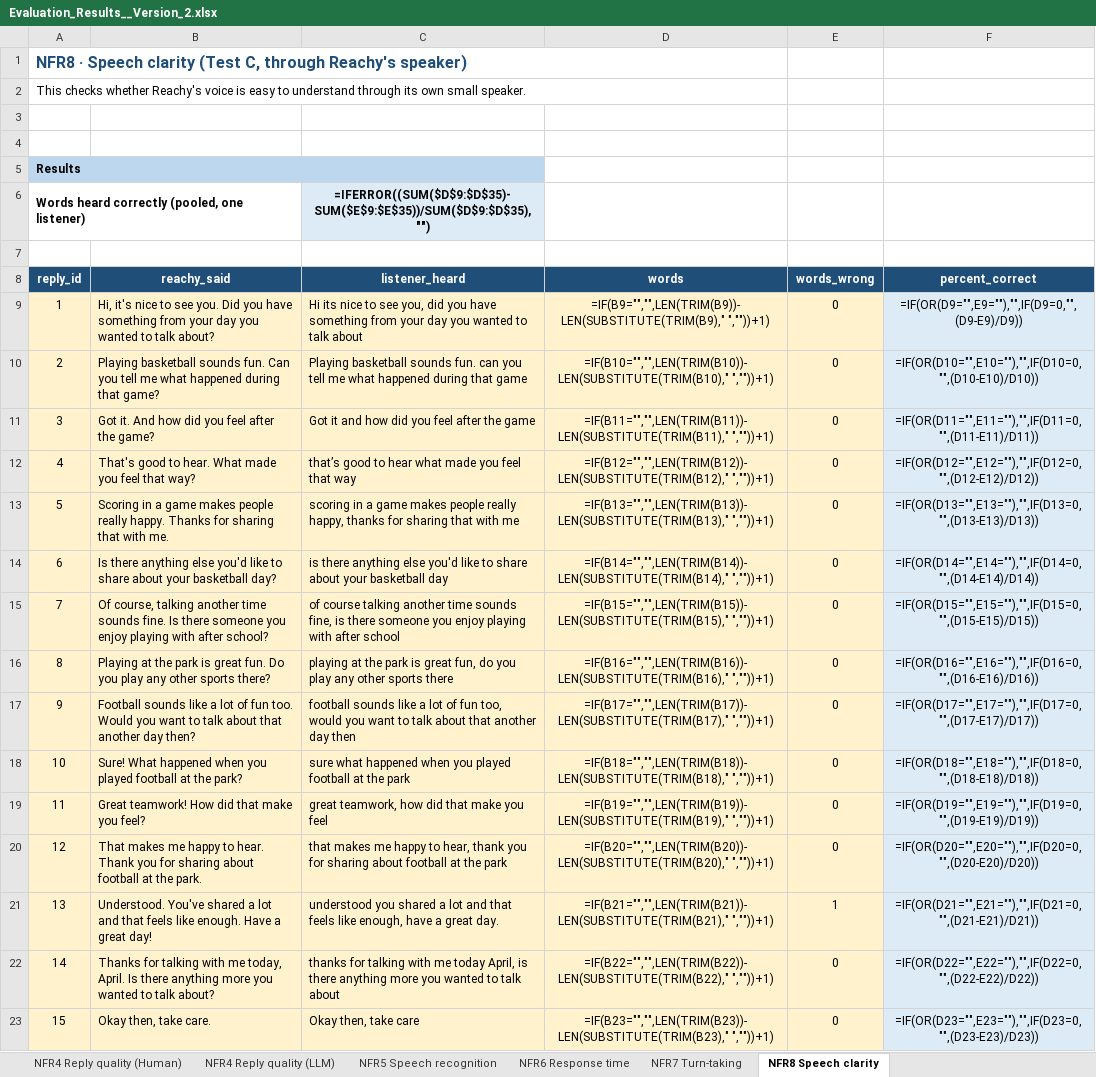
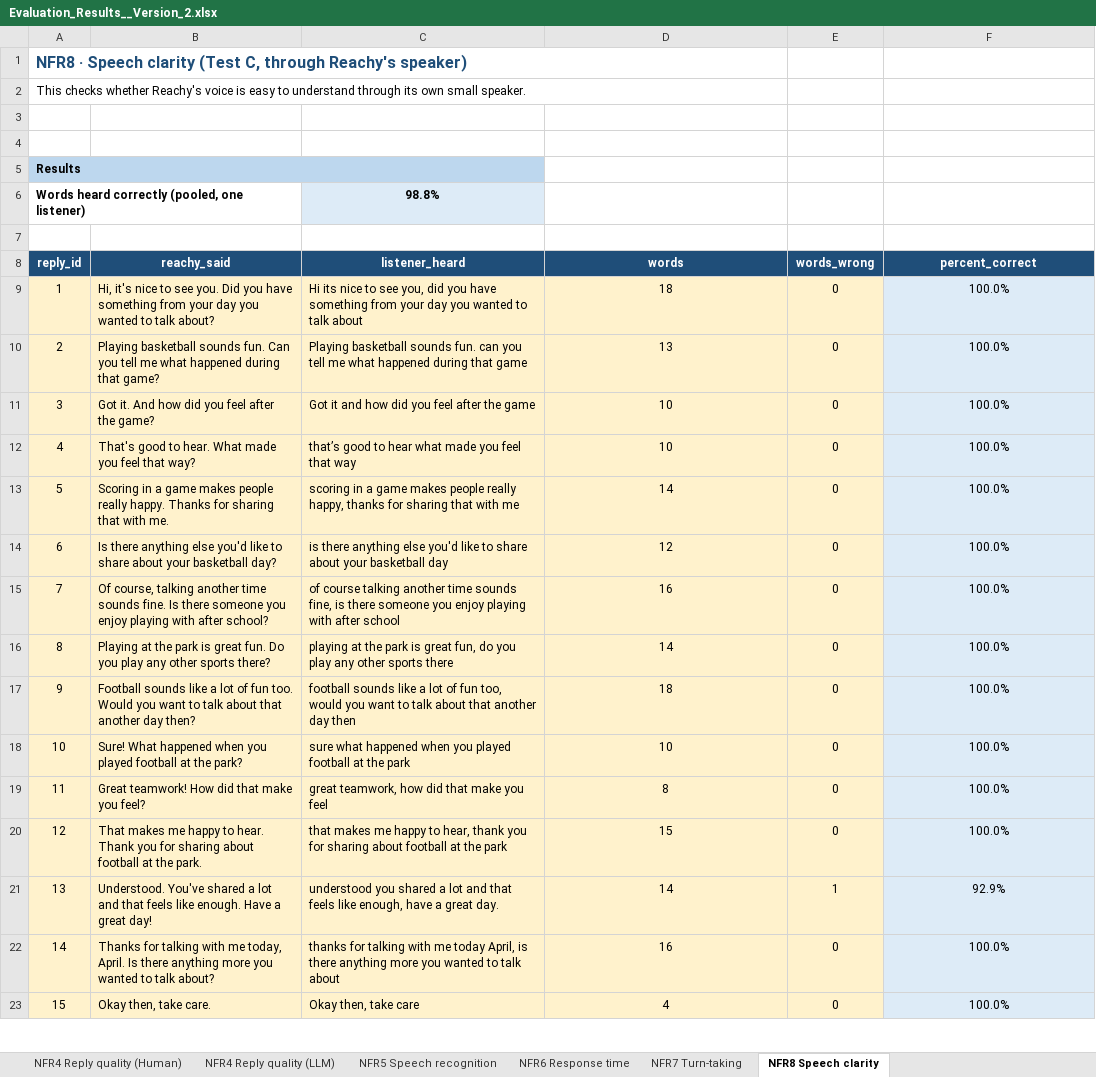
Before and after one commit to MichaelH1703/SocialRoboticProject, an Excel workbook: Evaluation_Results__Version_2.xlsx, sheet NFR8 Speech clarity, drawn as a sheet; only a part is shown; values as stored, in another font and other column widths than the file's, no borders; formulas without a stored value are shown as written; the diff covers the shown part only; the diff names each change by its address in the sheet, - before the commit and + after, or states it on an @@ line.

```diff
--- a/Evaluation_Results__Version_2.xlsx (sheet NFR8 Speech clarity)
+++ b/Evaluation_Results__Version_2.xlsx (sheet NFR8 Speech clarity)
-C6 (listener_heard): =IFERROR((SUM($D$9:$D$35)-SUM($E$9:$E$35))/SUM($D$9:$D$35),"")
+C6 (listener_heard): 98.8%
-D9 (words): =IF(B9="","",LEN(TRIM(B9))-LEN(SUBSTITUTE(TRIM(B9)," ",""))+1)
+D9 (words): 18
-F9 (percent_correct): =IF(OR(D9="",E9=""),"",IF(D9=0,"",(D9-E9)/D9))
+F9 (percent_correct): 100.0%
-D10 (words): =IF(B10="","",LEN(TRIM(B10))-LEN(SUBSTITUTE(TRIM(B10)," ",""))+1)
+D10 (words): 13
-F10 (percent_correct): =IF(OR(D10="",E10=""),"",IF(D10=0,"",(D10-E10)/D10))
+F10 (percent_correct): 100.0%
-D11 (words): =IF(B11="","",LEN(TRIM(B11))-LEN(SUBSTITUTE(TRIM(B11)," ",""))+1)
+D11 (words): 10
-F11 (percent_correct): =IF(OR(D11="",E11=""),"",IF(D11=0,"",(D11-E11)/D11))
+F11 (percent_correct): 100.0%
-D12 (words): =IF(B12="","",LEN(TRIM(B12))-LEN(SUBSTITUTE(TRIM(B12)," ",""))+1)
+D12 (words): 10
-F12 (percent_correct): =IF(OR(D12="",E12=""),"",IF(D12=0,"",(D12-E12)/D12))
+F12 (percent_correct): 100.0%
-D13 (words): =IF(B13="","",LEN(TRIM(B13))-LEN(SUBSTITUTE(TRIM(B13)," ",""))+1)
+D13 (words): 14
-F13 (percent_correct): =IF(OR(D13="",E13=""),"",IF(D13=0,"",(D13-E13)/D13))
+F13 (percent_correct): 100.0%
-D14 (words): =IF(B14="","",LEN(TRIM(B14))-LEN(SUBSTITUTE(TRIM(B14)," ",""))+1)
+D14 (words): 12
-F14 (percent_correct): =IF(OR(D14="",E14=""),"",IF(D14=0,"",(D14-E14)/D14))
+F14 (percent_correct): 100.0%
-D15 (words): =IF(B15="","",LEN(TRIM(B15))-LEN(SUBSTITUTE(TRIM(B15)," ",""))+1)
+D15 (words): 16
-F15 (percent_correct): =IF(OR(D15="",E15=""),"",IF(D15=0,"",(D15-E15)/D15))
+F15 (percent_correct): 100.0%
-D16 (words): =IF(B16="","",LEN(TRIM(B16))-LEN(SUBSTITUTE(TRIM(B16)," ",""))+1)
+D16 (words): 14
-F16 (percent_correct): =IF(OR(D16="",E16=""),"",IF(D16=0,"",(D16-E16)/D16))
+F16 (percent_correct): 100.0%
-D17 (words): =IF(B17="","",LEN(TRIM(B17))-LEN(SUBSTITUTE(TRIM(B17)," ",""))+1)
+D17 (words): 18
-F17 (percent_correct): =IF(OR(D17="",E17=""),"",IF(D17=0,"",(D17-E17)/D17))
+F17 (percent_correct): 100.0%
-D18 (words): =IF(B18="","",LEN(TRIM(B18))-LEN(SUBSTITUTE(TRIM(B18)," ",""))+1)
+D18 (words): 10
-F18 (percent_correct): =IF(OR(D18="",E18=""),"",IF(D18=0,"",(D18-E18)/D18))
+F18 (percent_correct): 100.0%
-D19 (words): =IF(B19="","",LEN(TRIM(B19))-LEN(SUBSTITUTE(TRIM(B19)," ",""))+1)
+D19 (words): 8
-F19 (percent_correct): =IF(OR(D19="",E19=""),"",IF(D19=0,"",(D19-E19)/D19))
+F19 (percent_correct): 100.0%
-D20 (words): =IF(B20="","",LEN(TRIM(B20))-LEN(SUBSTITUTE(TRIM(B20)," ",""))+1)
+D20 (words): 15
-F20 (percent_correct): =IF(OR(D20="",E20=""),"",IF(D20=0,"",(D20-E20)/D20))
+F20 (percent_correct): 100.0%
-D21 (words): =IF(B21="","",LEN(TRIM(B21))-LEN(SUBSTITUTE(TRIM(B21)," ",""))+1)
+D21 (words): 14
-F21 (percent_correct): =IF(OR(D21="",E21=""),"",IF(D21=0,"",(D21-E21)/D21))
+F21 (percent_correct): 92.9%
-D22 (words): =IF(B22="","",LEN(TRIM(B22))-LEN(SUBSTITUTE(TRIM(B22)," ",""))+1)
+D22 (words): 16
-F22 (percent_correct): =IF(OR(D22="",E22=""),"",IF(D22=0,"",(D22-E22)/D22))
+F22 (percent_correct): 100.0%
-D23 (words): =IF(B23="","",LEN(TRIM(B23))-LEN(SUBSTITUTE(TRIM(B23)," ",""))+1)
+D23 (words): 4
-F23 (percent_correct): =IF(OR(D23="",E23=""),"",IF(D23=0,"",(D23-E23)/D23))
+F23 (percent_correct): 100.0%
```
Also changed, not shown: 24 edited cells elsewhere in this sheet, sheet NFR2 Safety probes, sheet NFR1 Personalisation (AI), sheet Summary, sheet NFR5 Speech recognition, sheet NFR1 Personalisation (Human), sheet NFR4 Reply quality (Human), 5 more sheets, hidden cells, 1 other file.
